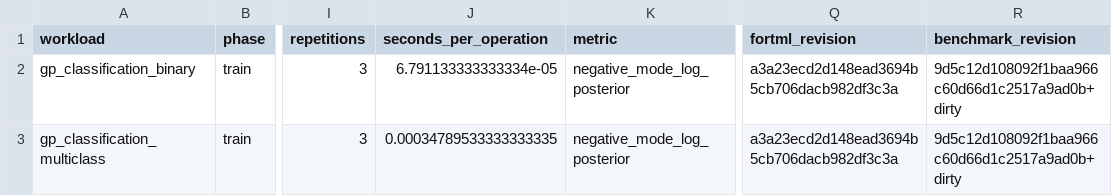
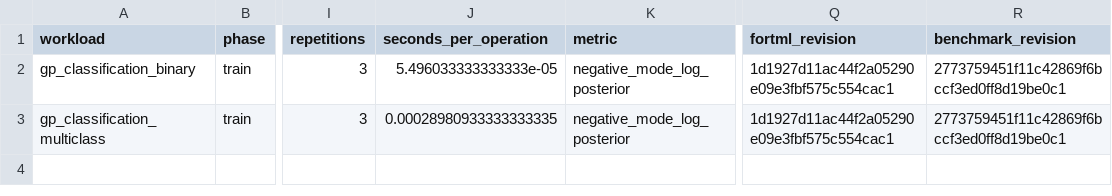
Before and after one commit to lazy-fortran/fortml-bench, a CSV file: results/gp_classification_training.csv, drawn as a sheet; only a part is shown, gaps mark what is left out; the diff names each change by its address in the sheet, - before the commit and + after, or states it on an @@ line.

```diff
--- a/results/gp_classification_training.csv
+++ b/results/gp_classification_training.csv
-J2 (seconds_per_operation): 6.791133333333334e-05
+J2 (seconds_per_operation): 5.496033333333333e-05
-Q2:Q3 (fortml_revision): a3a23ecd2d148ead3694b5cb706dacb982df3c3a
+Q2:Q3 (fortml_revision): 1d1927d11ac44f2a05290e09e3fbf575c554cac1
-R2:R3 (benchmark_revision): 9d5c12d108092f1baa966c60d66d1c2517a9ad0b+dirty
+R2:R3 (benchmark_revision): 2773759451f11c42869f6bccf3ed0ff8d19be0c1
-J3 (seconds_per_operation): 0.00034789533333333335
+J3 (seconds_per_operation): 0.00028980933333333335
```
Also changed, not shown: results/knn.csv, results/rmsprop.csv, 1 other file.
